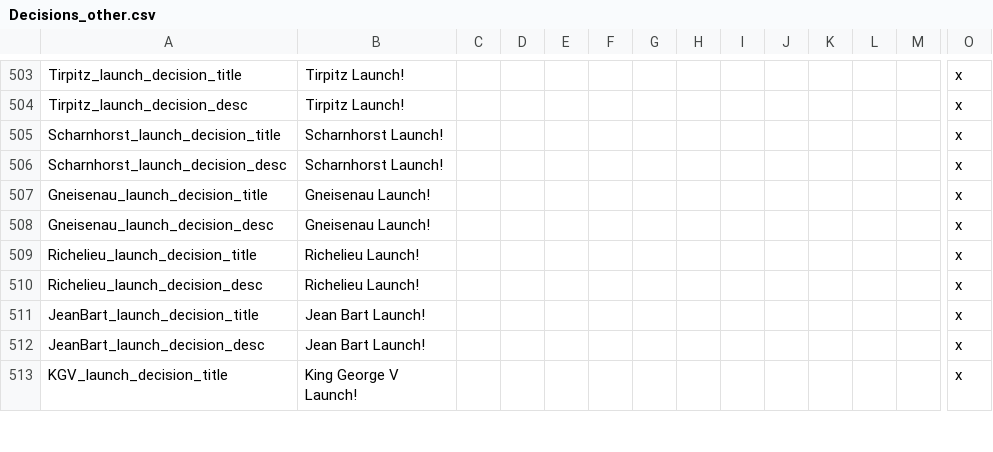
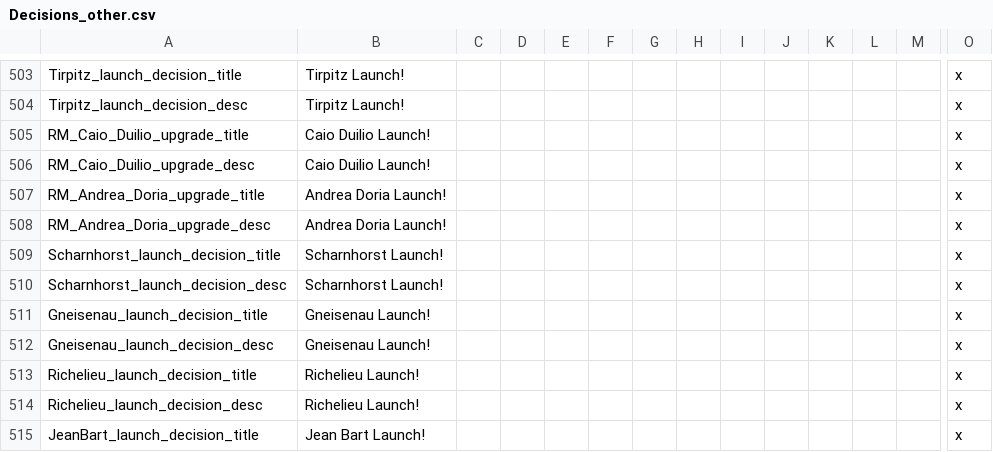
Before and after one commit to oumajgad/BlackICE, a CSV file: localisation/Decisions_other.csv, drawn as a sheet; only a part is shown, gaps mark what is left out; the shorter side is filled out with more unchanged rows; rows hold the shown columns only; the diff names each change by its address in the sheet, - before the commit and + after, or states it on an @@ line.

Commit message:
missing locs for Caio Duilio/Andrea Doria

```diff
--- a/localisation/Decisions_other.csv
+++ b/localisation/Decisions_other.csv
+row 505: RM_Caio_Duilio_upgrade_title | Caio Duilio Launch! |  |  |  |  |  |  |  |  |  |  |  | x
+row 506: RM_Caio_Duilio_upgrade_desc | Caio Duilio Launch! |  |  |  |  |  |  |  |  |  |  |  | x
+row 507: RM_Andrea_Doria_upgrade_title | Andrea Doria Launch! |  |  |  |  |  |  |  |  |  |  |  | x
+row 508: RM_Andrea_Doria_upgrade_desc | Andrea Doria Launch! |  |  |  |  |  |  |  |  |  |  |  | x
```
